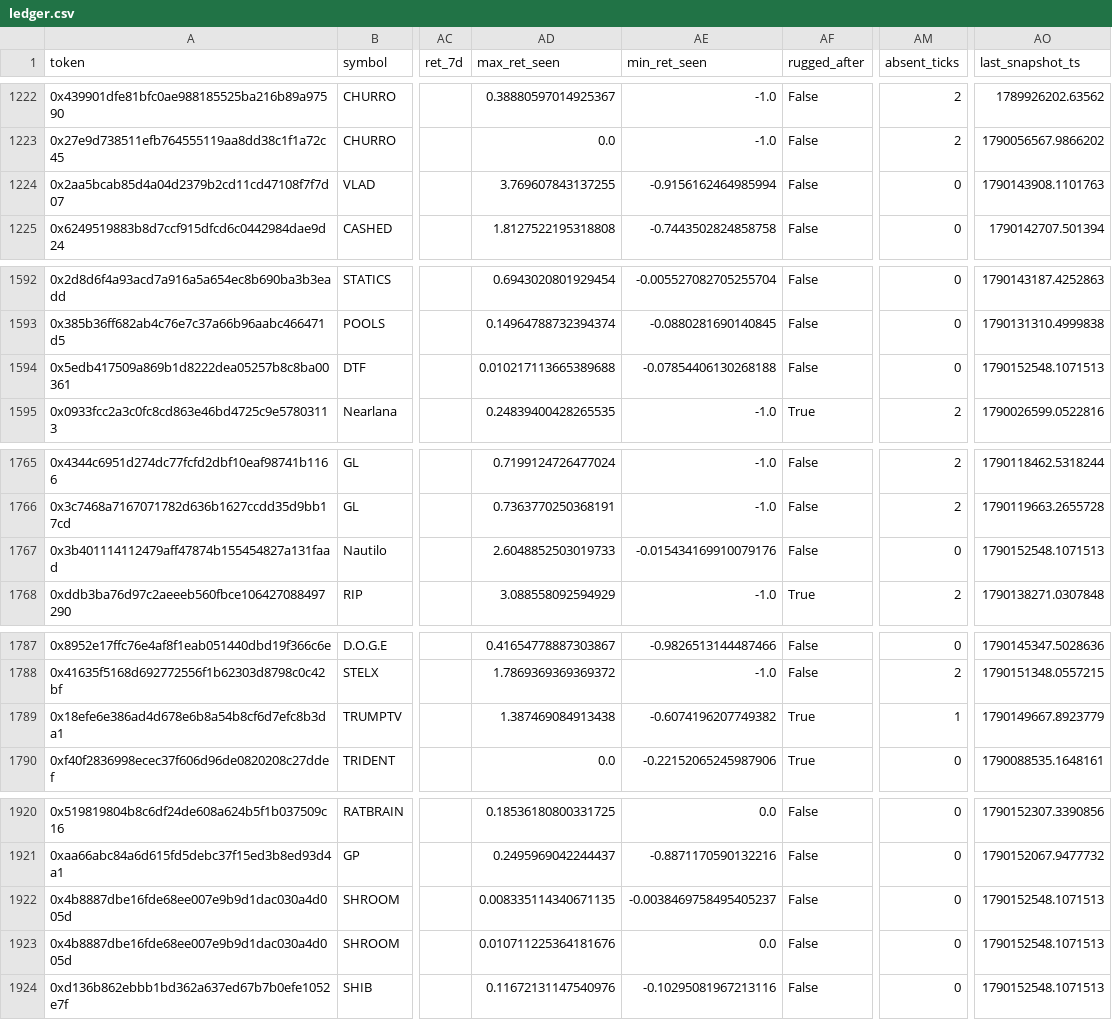
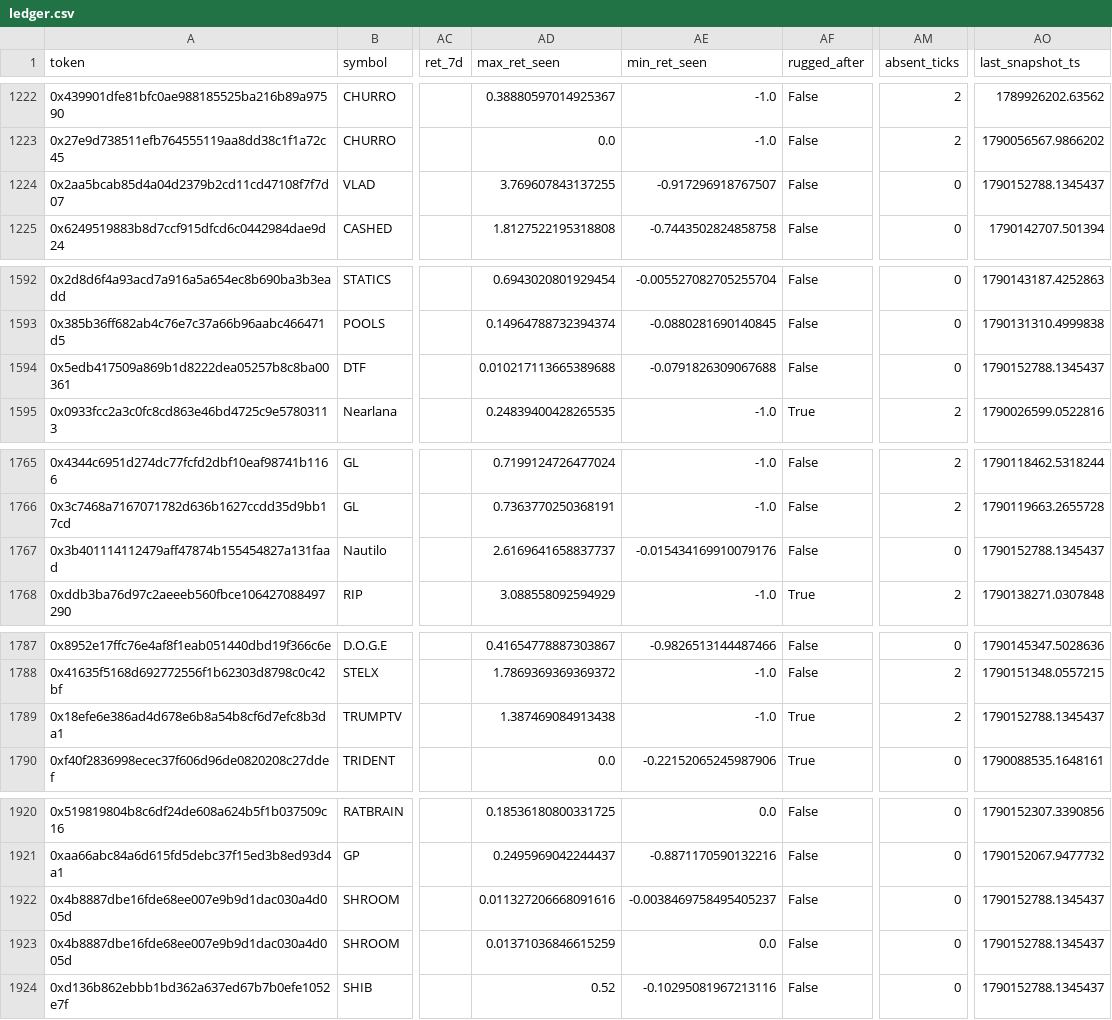
Before and after one commit to yousefjan2007-crypto/robinhood-screener, a CSV file: data/ledger.csv, drawn as a sheet; only a part is shown, gaps mark what is left out; the diff covers the shown part only; the diff names each change by its address in the sheet, - before the commit and + after, or states it on an @@ line.

```diff
--- a/data/ledger.csv
+++ b/data/ledger.csv
-AE1224 (min_ret_seen): -0.9156162464985994
+AE1224 (min_ret_seen): -0.917296918767507
-AO1224 (last_snapshot_ts): 1790143908.1101763
+AO1224 (last_snapshot_ts): 1790152788.1345437
-AE1594 (min_ret_seen): -0.07854406130268188
+AE1594 (min_ret_seen): -0.0791826309067688
-AO1594 (last_snapshot_ts): 1790152548.1071513
+AO1594 (last_snapshot_ts): 1790152788.1345437
-AD1767 (max_ret_seen): 2.6048852503019733
+AD1767 (max_ret_seen): 2.6169641658837737
-AO1767 (last_snapshot_ts): 1790152548.1071513
+AO1767 (last_snapshot_ts): 1790152788.1345437
-AE1789 (min_ret_seen): -0.6074196207749382
+AE1789 (min_ret_seen): -1.0
-AM1789 (absent_ticks): 1
+AM1789 (absent_ticks): 2
-AO1789 (last_snapshot_ts): 1790149667.8923779
+AO1789 (last_snapshot_ts): 1790152788.1345437
-AD1922 (max_ret_seen): 0.008335114340671135
+AD1922 (max_ret_seen): 0.011327206668091616
-AO1922:AO1924 (last_snapshot_ts): 1790152548.1071513
+AO1922:AO1924 (last_snapshot_ts): 1790152788.1345437
-AD1923 (max_ret_seen): 0.010711225364181676
+AD1923 (max_ret_seen): 0.01371036846615259
-AD1924 (max_ret_seen): 0.11672131147540976
+AD1924 (max_ret_seen): 0.52
```
Also changed, not shown: 6 edited cells elsewhere in this file, 8 other files.
